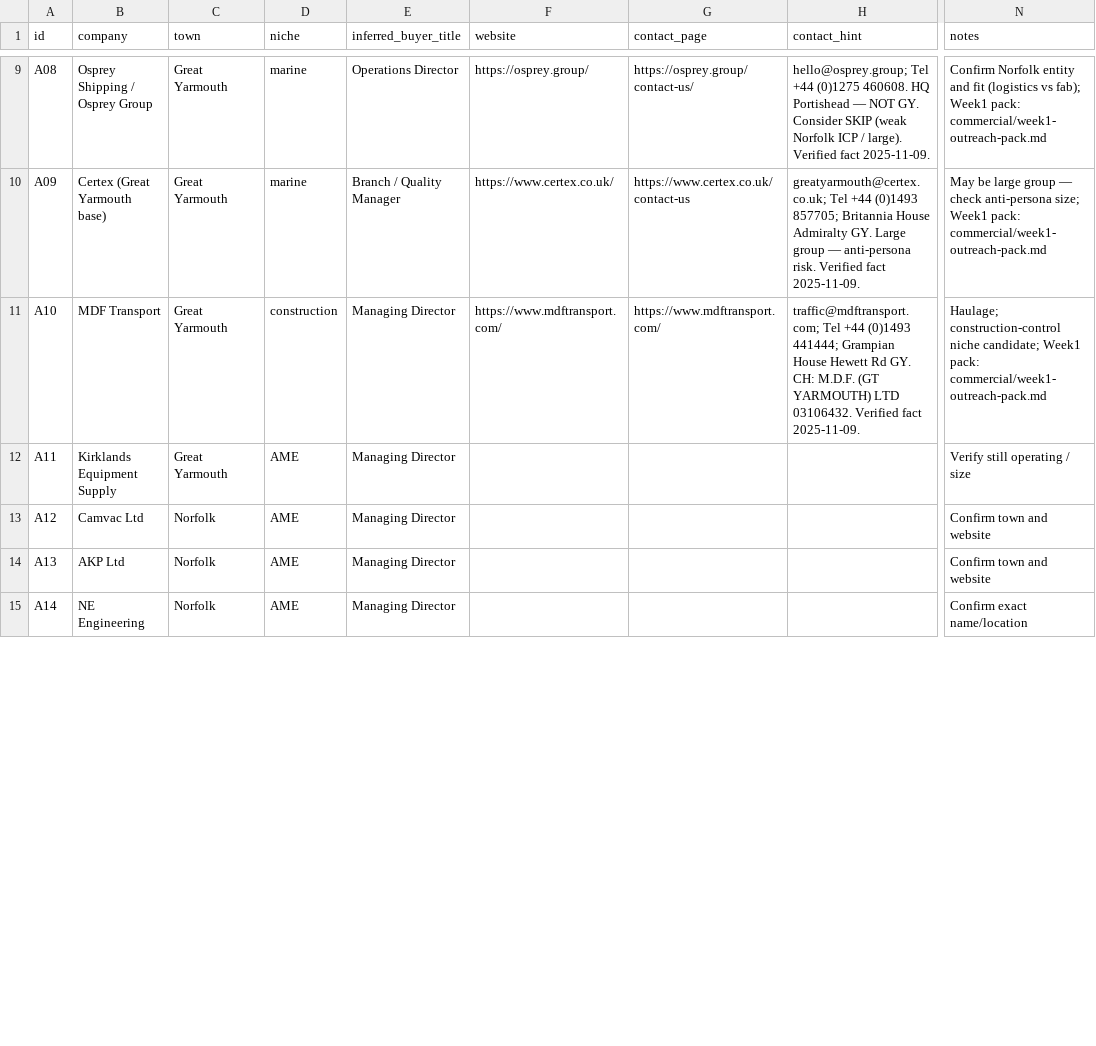
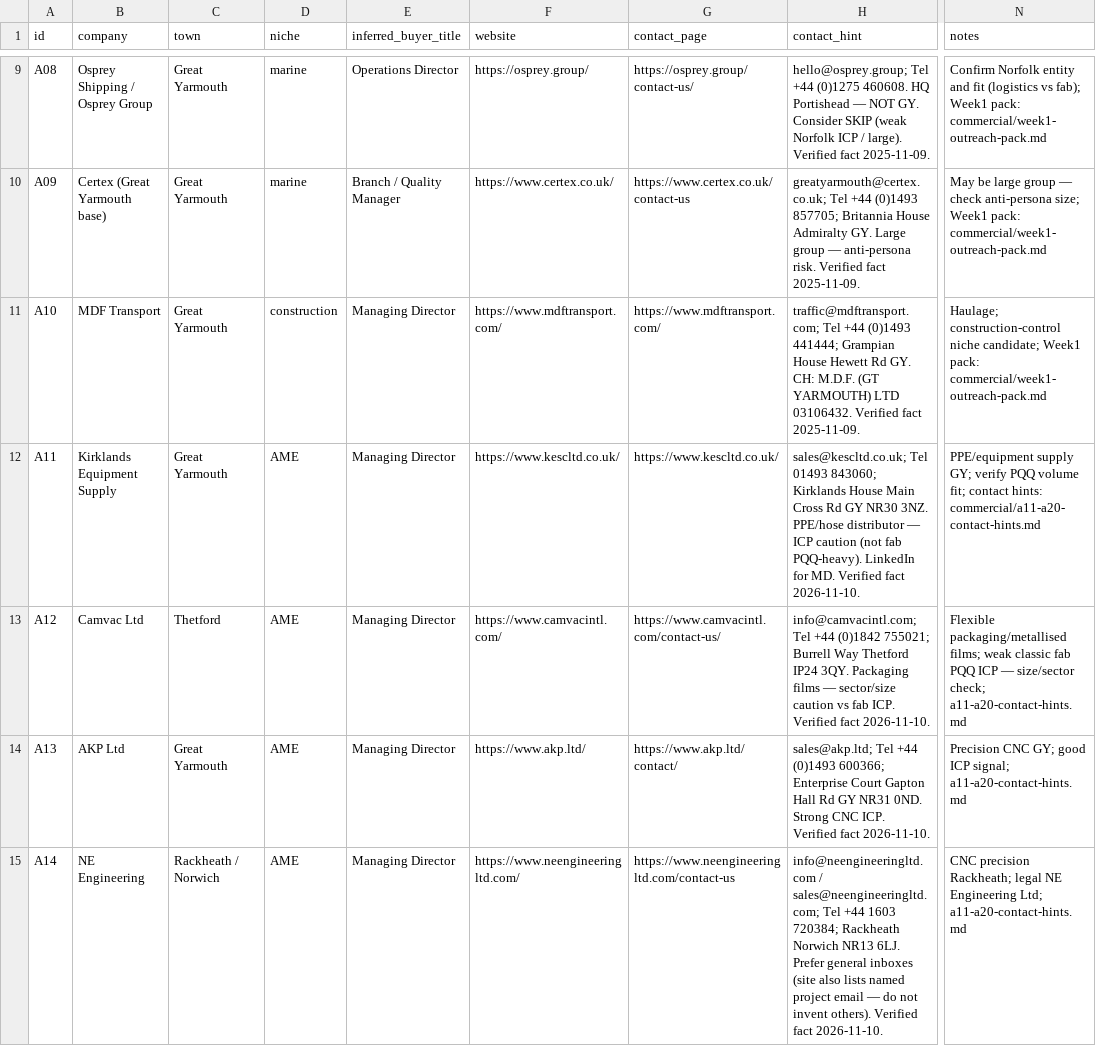
Before and after one commit to thesnjk/BidHarbour, a CSV file: commercial/crm-accounts.csv, drawn as a sheet; only a part is shown, gaps mark what is left out; the diff covers the shown part only; the diff names each change by its address in the sheet, - before the commit and + after, or states it on an @@ line.

Commit message:
Enrich CRM A11–A20 with public contact pages and send hints. (#19)

```diff
--- a/commercial/crm-accounts.csv
+++ b/commercial/crm-accounts.csv
-F12 (website): (empty)
+F12 (website): https://www.kescltd.co.uk/
-G12 (contact_page): (empty)
+G12 (contact_page): https://www.kescltd.co.uk/
-H12 (contact_hint): (empty)
+H12 (contact_hint): sales@kescltd.co.uk; Tel 01493 843060; Kirklands House Main Cross Rd GY NR30 3NZ. PPE/hose distributor — ICP caution (not fab PQQ-heavy). LinkedIn for MD. Verified fact 2026-11-10.
-N12 (notes): Verify still operating / size
+N12 (notes): PPE/equipment supply GY; verify PQQ volume fit; contact hints: commercial/a11-a20-contact-hints.md
-C13 (town): Norfolk
+C13 (town): Thetford
-F13 (website): (empty)
+F13 (website): https://www.camvacintl.com/
-G13 (contact_page): (empty)
+G13 (contact_page): https://www.camvacintl.com/contact-us/
-H13 (contact_hint): (empty)
+H13 (contact_hint): info@camvacintl.com; Tel +44 (0)1842 755021; Burrell Way Thetford IP24 3QY. Packaging films — sector/size caution vs fab ICP. Verified fact 2026-11-10.
-N13 (notes): Confirm town and website
+N13 (notes): Flexible packaging/metallised films; weak classic fab PQQ ICP — size/sector check; a11-a20-contact-hints.md
-C14 (town): Norfolk
+C14 (town): Great Yarmouth
-F14 (website): (empty)
+F14 (website): https://www.akp.ltd/
-G14 (contact_page): (empty)
+G14 (contact_page): https://www.akp.ltd/contact/
-H14 (contact_hint): (empty)
+H14 (contact_hint): sales@akp.ltd; Tel +44 (0)1493 600366; Enterprise Court Gapton Hall Rd GY NR31 0ND. Strong CNC ICP. Verified fact 2026-11-10.
-N14 (notes): Confirm town and website
+N14 (notes): Precision CNC GY; good ICP signal; a11-a20-contact-hints.md
-C15 (town): Norfolk
+C15 (town): Rackheath / Norwich
-F15 (website): (empty)
+F15 (website): https://www.neengineeringltd.com/
-G15 (contact_page): (empty)
+G15 (contact_page): https://www.neengineeringltd.com/contact-us
-H15 (contact_hint): (empty)
+H15 (contact_hint): info@neengineeringltd.com / sales@neengineeringltd.com; Tel +44 1603 720384; Rackheath Norwich NR13 6LJ. Prefer general inboxes (site also lists named project email — do not invent others). Verified fact 2026-11-10.
-N15 (notes): Confirm exact name/location
+N15 (notes): CNC precision Rackheath; legal NE Engineering Ltd; a11-a20-contact-hints.md
```
Also changed, not shown: 26 edited cells elsewhere in this file, 4 other files.
